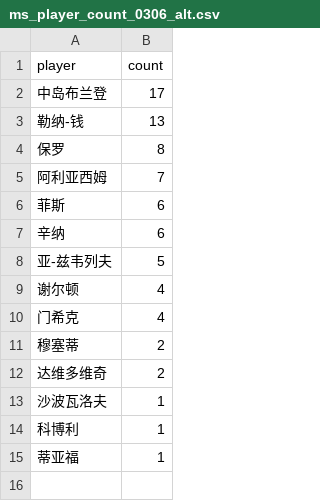
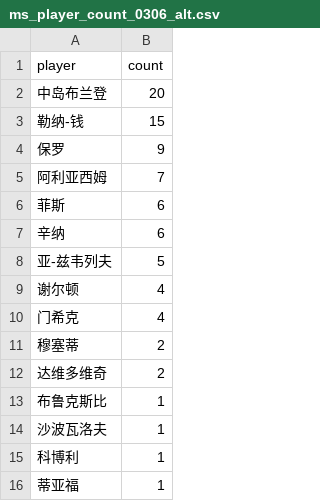
Before and after one commit to zhoushuaige7/tennispredict-report, a CSV file: docs/data/ms_player_count_0306_alt.csv, drawn as a sheet.

```diff
--- a/docs/data/ms_player_count_0306_alt.csv
+++ b/docs/data/ms_player_count_0306_alt.csv
@@ -1,5 +1,5 @@
 player,count
-中岛布兰登,17
-勒纳-钱,13
-保罗,8
+中岛布兰登,20
+勒纳-钱,15
+保罗,9
 阿利亚西姆,7
@@ -12,2 +12,3 @@
 达维多维奇,2
+布鲁克斯比,1
 沙波瓦洛夫,1
```
Also changed, not shown: 3 other files.
